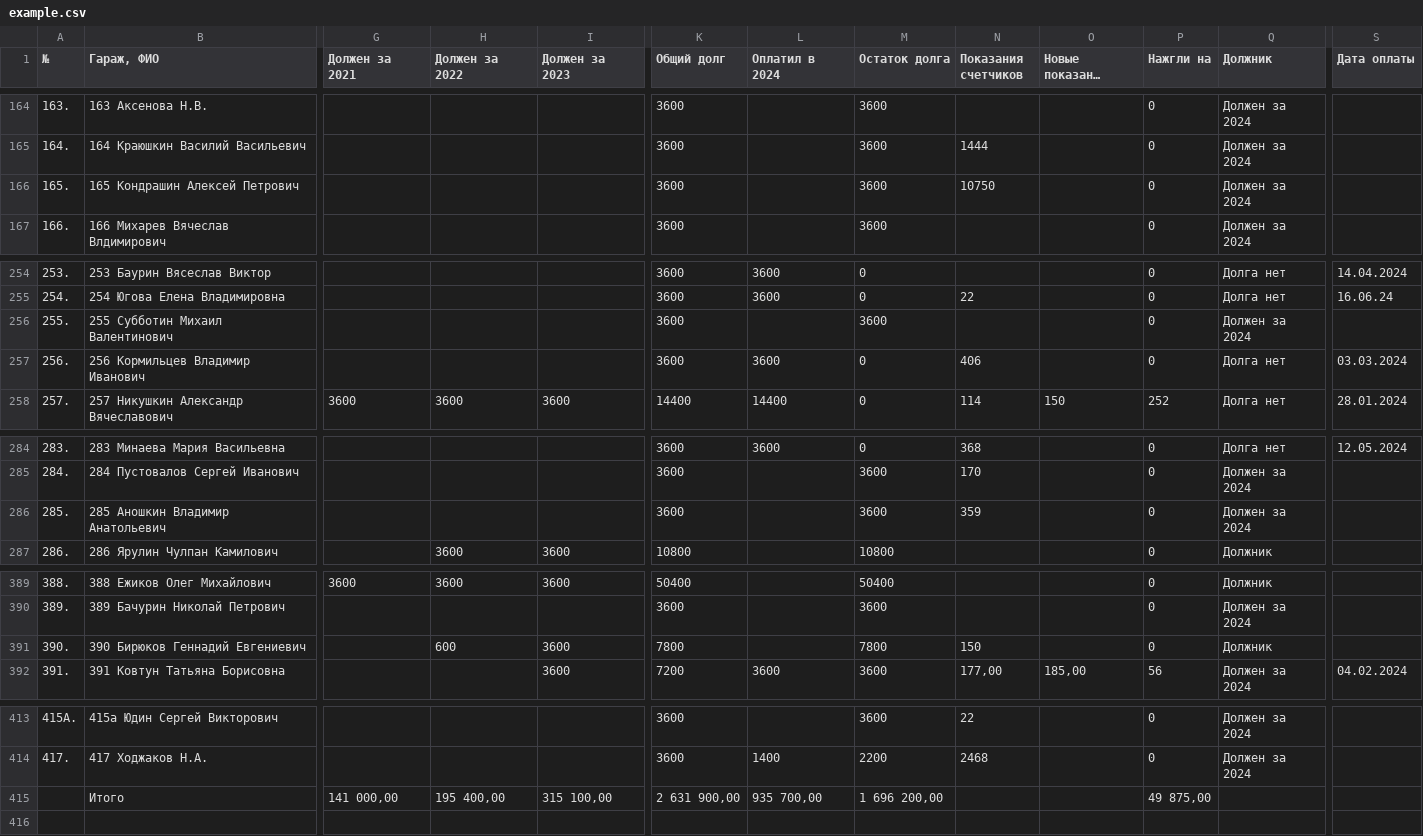
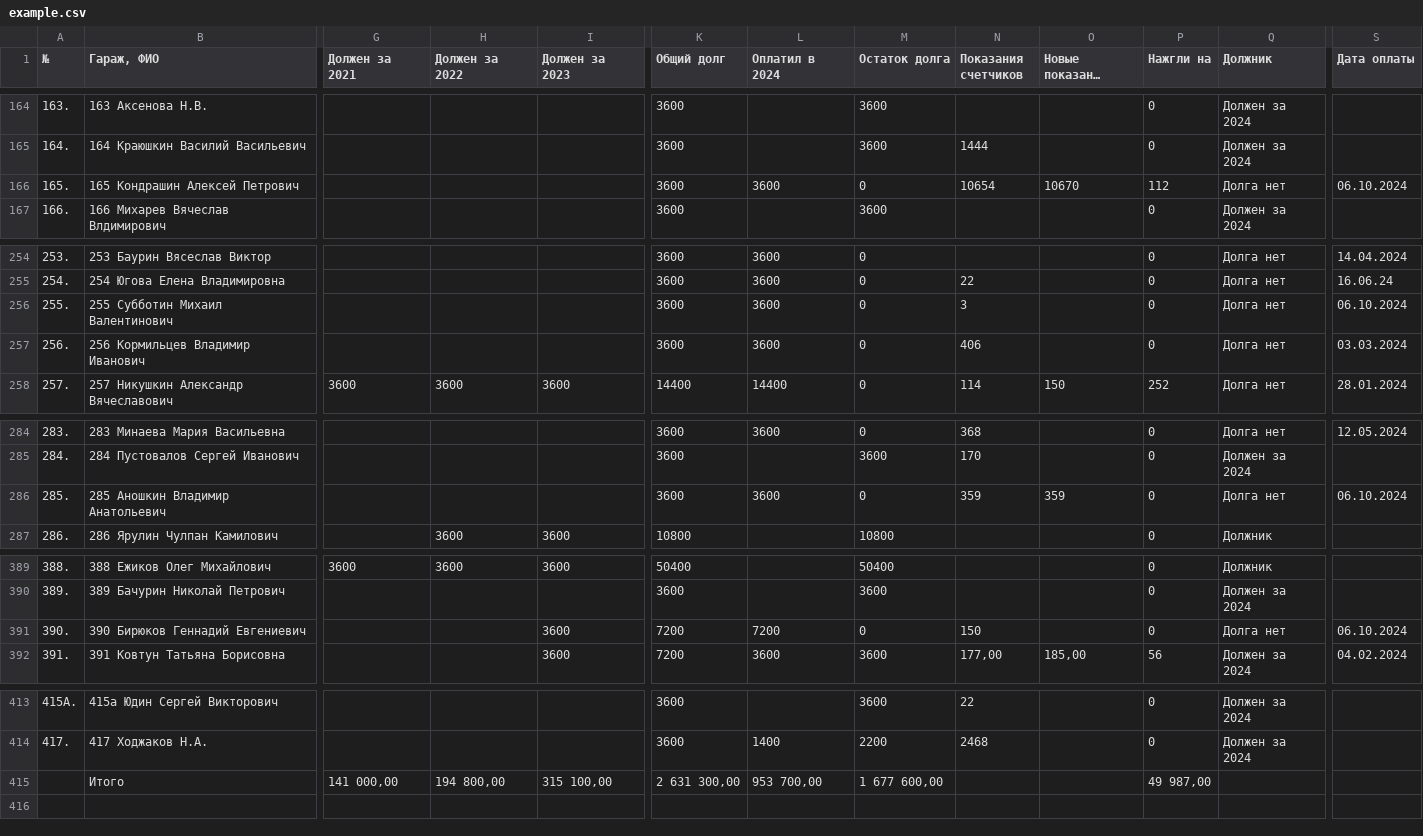
Before and after one commit to slaav1k/fakel, a CSV file: example.csv, drawn as a sheet; only a part is shown, gaps mark what is left out; long unchanged cells end in …; the diff names each change by its address in the sheet, - before the commit and + after, or states it on an @@ line.

```diff
--- a/example.csv
+++ b/example.csv
-L166 (Оплатил в 2024): (empty)
+L166 (Оплатил в 2024): 3600
-M166 (Остаток долга): 3600
+M166 (Остаток долга): 0
-N166 (Показания счетчиков): 10750
+N166 (Показания счетчиков): 10654
-O166 (Новые показания счетчиков): (empty)
+O166 (Новые показания счетчиков): 10670
-P166 (Нажгли на): 0
+P166 (Нажгли на): 112
-Q166 (Должник): Должен за 2024
+Q166 (Должник): Долга нет
-S166 (Дата оплаты): (empty)
+S166 (Дата оплаты): 06.10.2024
-L256 (Оплатил в 2024): (empty)
+L256 (Оплатил в 2024): 3600
-M256 (Остаток долга): 3600
+M256 (Остаток долга): 0
-N256 (Показания счетчиков): (empty)
+N256 (Показания счетчиков): 3
-Q256 (Должник): Должен за 2024
+Q256 (Должник): Долга нет
-S256 (Дата оплаты): (empty)
+S256 (Дата оплаты): 06.10.2024
-L286 (Оплатил в 2024): (empty)
+L286 (Оплатил в 2024): 3600
-M286 (Остаток долга): 3600
+M286 (Остаток долга): 0
-O286 (Новые показания счетчиков): (empty)
+O286 (Новые показания счетчиков): 359
-Q286 (Должник): Должен за 2024
+Q286 (Должник): Долга нет
-S286 (Дата оплаты): (empty)
+S286 (Дата оплаты): 06.10.2024
-H391 (Должен за 2022): 600
+H391 (Должен за 2022): (empty)
-K391 (Общий долг): 7800
+K391 (Общий долг): 7200
-L391 (Оплатил в 2024): (empty)
+L391 (Оплатил в 2024): 7200
-M391 (Остаток долга): 7800
+M391 (Остаток долга): 0
-Q391 (Должник): Должник
+Q391 (Должник): Долга нет
-S391 (Дата оплаты): (empty)
+S391 (Дата оплаты): 06.10.2024
-H415 (Должен за 2022): 195 400,00
+H415 (Должен за 2022): 194 800,00
-K415 (Общий долг): 2 631 900,00
+K415 (Общий долг): 2 631 300,00
-L415 (Оплатил в 2024): 935 700,00
+L415 (Оплатил в 2024): 953 700,00
-M415 (Остаток долга): 1 696 200,00
+M415 (Остаток долга): 1 677 600,00
-P415 (Нажгли на): 49 875,00
+P415 (Нажгли на): 49 987,00
```
Also changed, not shown: numbers.csv, 1 other file.
